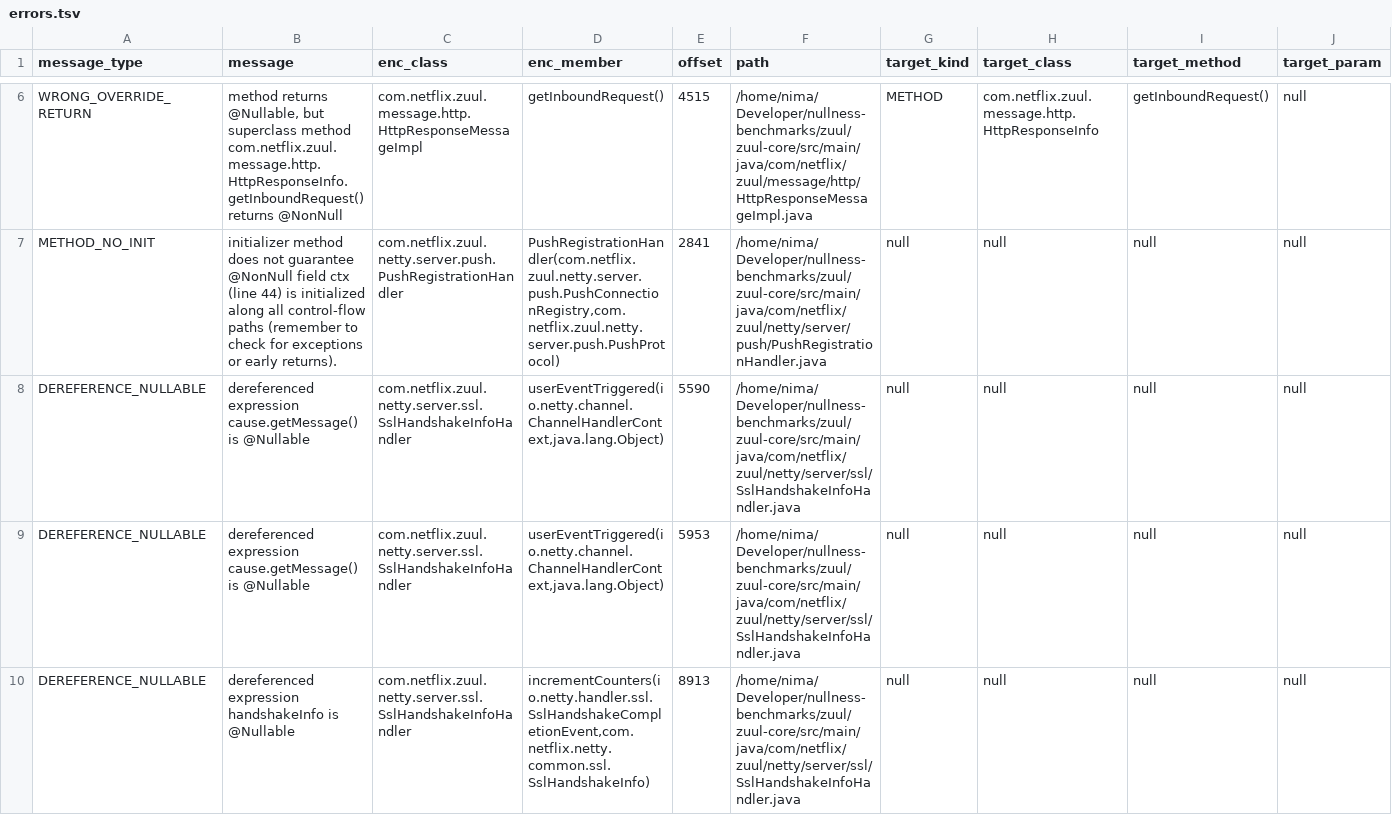
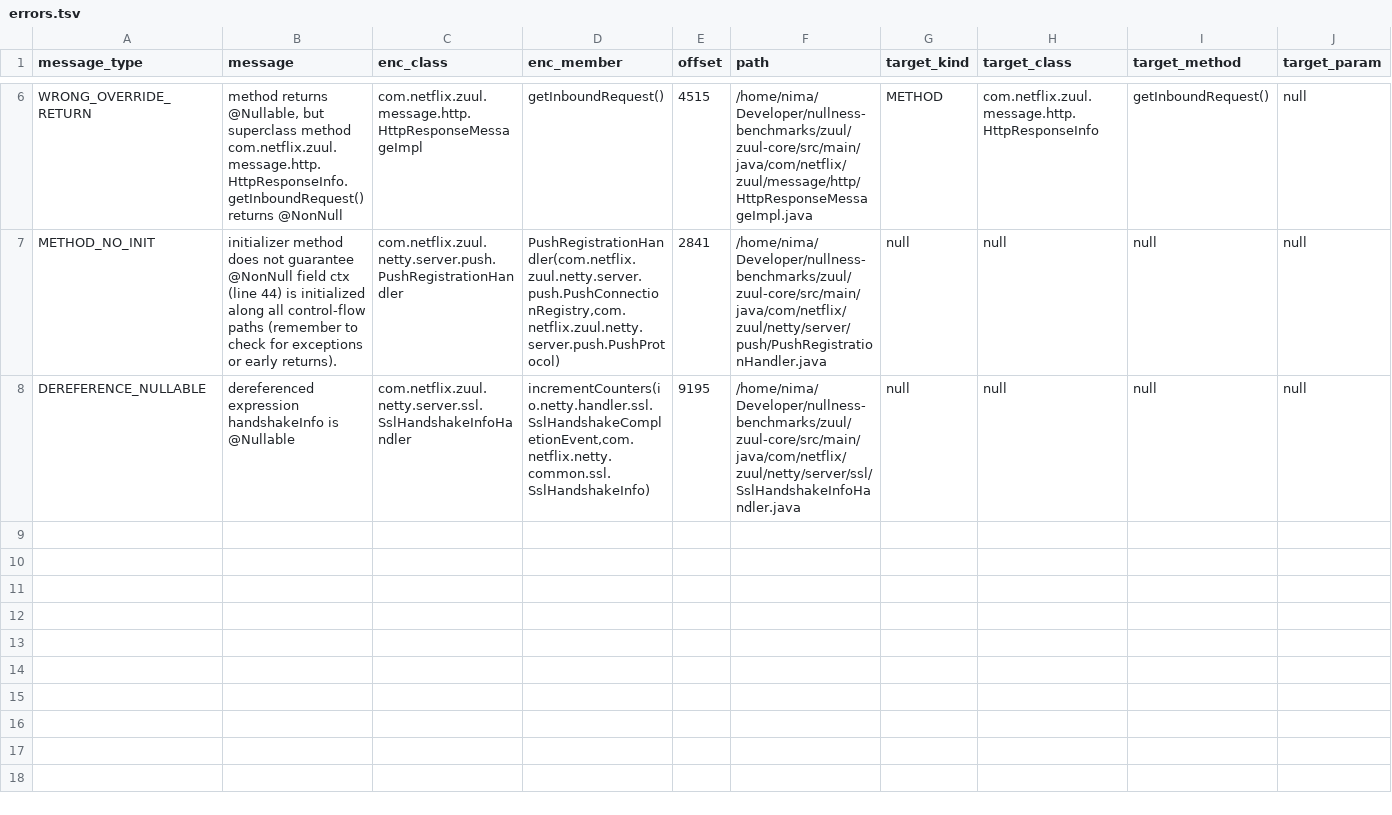
Before and after one commit to nimakarimipour/zuul, a TSV file: annotator-out/0/errors.tsv, drawn as a sheet; only a part is shown, gaps mark what is left out; removed rows and columns are numbered as before the commit, all else as after; rows hold the shown columns only; the diff names each change by its address in the sheet, - before the commit and + after, or states it on an @@ line.

Commit message:
before:9to7 - Type='DEREFERENCE_NULLABLE', message='dereferenced expression cause.getMessage() is @Nullable' /home/nima/Developer/nullness-benchmarks/zuul/zuul-core/src/main/java/com/netflix/zuul/netty/server/ssl/SslHandshakeInfoHandler.java:132               && cause.getMessage().contains("handshake timed out")) {

```diff
--- a/annotator-out/0/errors.tsv
+++ b/annotator-out/0/errors.tsv
-row 8: DEREFERENCE_NULLABLE | dereferenced expression cause.getMessage() is @Nullable | com.netflix.zuul.netty.server.ssl.SslHandshakeInfoHandler | userEventTriggered(io.netty.channel.ChannelHandlerContext,java.lang.Object) | 5590 | /home/nima/Developer/nullness-benchmarks/zuul/zuul-core/src/main/java/com/netflix/zuul/netty/server/ssl/SslHandshakeInfoHandler.java | null | null | null | null
-row 9: DEREFERENCE_NULLABLE | dereferenced expression cause.getMessage() is @Nullable | com.netflix.zuul.netty.server.ssl.SslHandshakeInfoHandler | userEventTriggered(io.netty.channel.ChannelHandlerContext,java.lang.Object) | 5953 | /home/nima/Developer/nullness-benchmarks/zuul/zuul-core/src/main/java/com/netflix/zuul/netty/server/ssl/SslHandshakeInfoHandler.java | null | null | null | null
-E8 (offset): 8913
+E8 (offset): 9195
```
Also changed, not shown: 3 other files.
